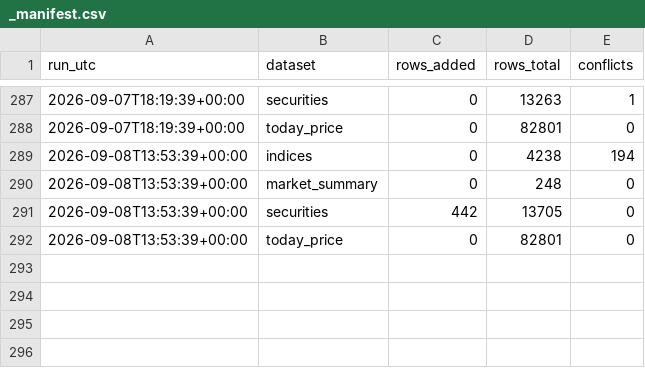
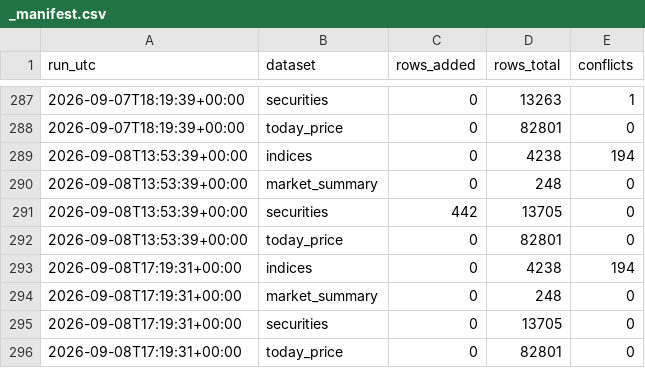
Before and after one commit to Aabaran7/nepse-forecast, a CSV file: data-mirror/archive/_manifest.csv, drawn as a sheet; only a part is shown, gaps mark what is left out.

Commit message:
data: 2026-09-08 archive + predictions

```diff
--- a/data-mirror/archive/_manifest.csv
+++ b/data-mirror/archive/_manifest.csv
@@ -292 +292,5 @@ run_utc,dataset,rows_added,rows_total,conflicts
 2026-09-08T13:53:39+00:00,today_price,0,82801,0
+2026-09-08T17:19:31+00:00,indices,0,4238,194
+2026-09-08T17:19:31+00:00,market_summary,0,248,0
+2026-09-08T17:19:31+00:00,securities,0,13705,0
+2026-09-08T17:19:31+00:00,today_price,0,82801,0
```
Also changed, not shown: data-mirror/news/_manifest.csv, 2 other files.
